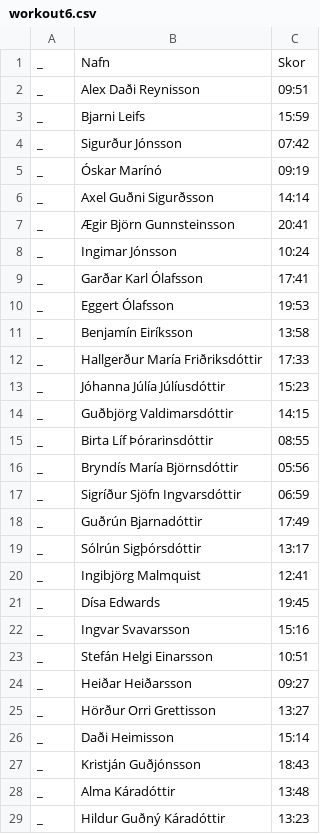
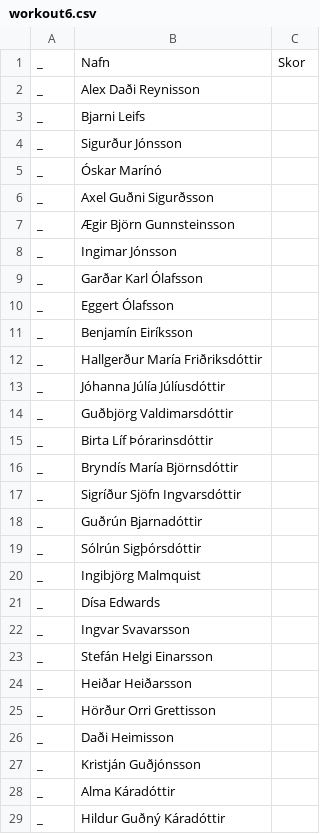
Before and after one commit to stulliGangverk/crossfit_competition_program, a CSV file: competitions/Islandsmot2022/workout6.csv, drawn as a sheet; only a part is shown; the diff covers the shown part only.

Commit message:
Setting up competition

```diff
--- a/competitions/Islandsmot2022/workout6.csv
+++ b/competitions/Islandsmot2022/workout6.csv
@@ -1,29 +1,29 @@
 _,Nafn,Skor
-_,Alex Daði Reynisson,09:51
-_,Bjarni Leifs,15:59
-_,Sigurður Jónsson,07:42
-_,Óskar Marínó,09:19
-_,Axel Guðni Sigurðsson,14:14
-_,Ægir Björn Gunnsteinsson,20:41
-_,Ingimar Jónsson,10:24
-_,Garðar Karl Ólafsson,17:41
-_,Eggert Ólafsson,19:53
-_,Benjamín Eiríksson,13:58
-_,Hallgerður María Friðriksdóttir,17:33
-_,Jóhanna Júlía Júlíusdóttir,15:23
-_,Guðbjörg Valdimarsdóttir,14:15
-_,Birta Líf Þórarinsdóttir,08:55
-_,Bryndís María Björnsdóttir,05:56
-_,Sigríður Sjöfn Ingvarsdóttir,06:59
-_,Guðrún Bjarnadóttir,17:49
-_,Sólrún Sigþórsdóttir,13:17
-_,Ingibjörg Malmquist,12:41
-_,Dísa Edwards,19:45
-_,Ingvar Svavarsson,15:16
-_,Stefán Helgi Einarsson,10:51
-_,Heiðar Heiðarsson,09:27
-_,Hörður Orri Grettisson,13:27
-_,Daði Heimisson,15:14
-_,Kristján Guðjónsson,18:43
-_,Alma Káradóttir,13:48
-_,Hildur Guðný Káradóttir,13:23
+_,Alex Daði Reynisson,
+_,Bjarni Leifs,
+_,Sigurður Jónsson,
+_,Óskar Marínó,
+_,Axel Guðni Sigurðsson,
+_,Ægir Björn Gunnsteinsson,
+_,Ingimar Jónsson,
+_,Garðar Karl Ólafsson,
+_,Eggert Ólafsson,
+_,Benjamín Eiríksson,
+_,Hallgerður María Friðriksdóttir,
+_,Jóhanna Júlía Júlíusdóttir,
+_,Guðbjörg Valdimarsdóttir,
+_,Birta Líf Þórarinsdóttir,
+_,Bryndís María Björnsdóttir,
+_,Sigríður Sjöfn Ingvarsdóttir,
+_,Guðrún Bjarnadóttir,
+_,Sólrún Sigþórsdóttir,
+_,Ingibjörg Malmquist,
+_,Dísa Edwards,
+_,Ingvar Svavarsson,
+_,Stefán Helgi Einarsson,
+_,Heiðar Heiðarsson,
+_,Hörður Orri Grettisson,
+_,Daði Heimisson,
+_,Kristján Guðjónsson,
+_,Alma Káradóttir,
+_,Hildur Guðný Káradóttir,
```
Also changed, not shown: 55 edited cells elsewhere in this file, 2 other files.
